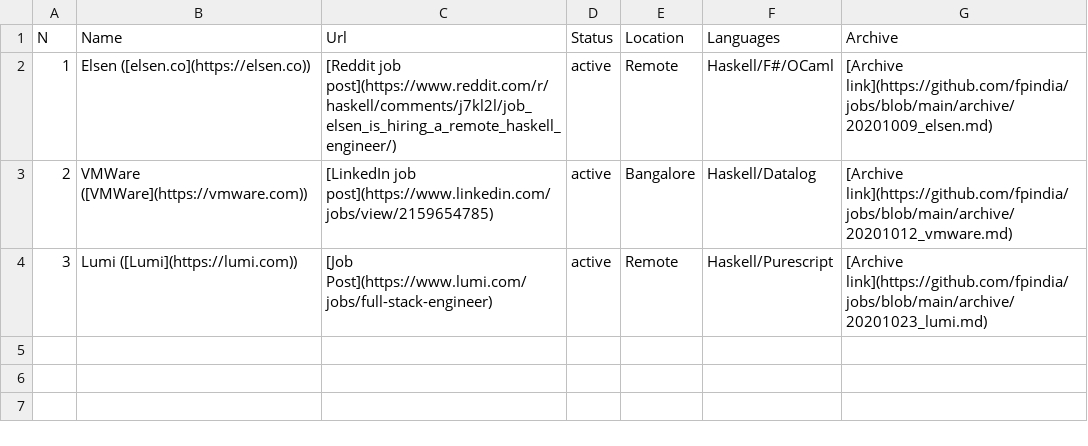
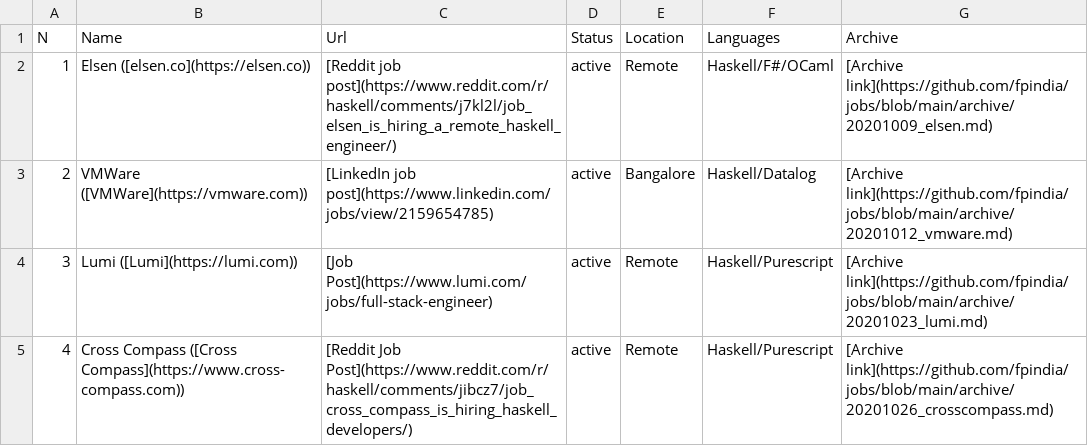
Before and after one commit to fpindia/jobs, a CSV file: raw/active.csv, drawn as a sheet; the diff names each change by its address in the sheet, - before the commit and + after, or states it on an @@ line.

Commit message:
Add Cross Compass' job post

```diff
--- a/raw/active.csv
+++ b/raw/active.csv
+row 5: 4 | Cross Compass ([Cross Compass](https://www.cross-compass.com)) | [Reddit Job Post](https://www.reddit.com/r/haskell/comments/jibcz7/job_cross_compass_is_hiring_haskell_developers/) | active | Remote | Haskell/Purescript | [Archive link](https://github.com/fpindia/jobs/blob/main/archive/20201026_crosscompass.md)
```
